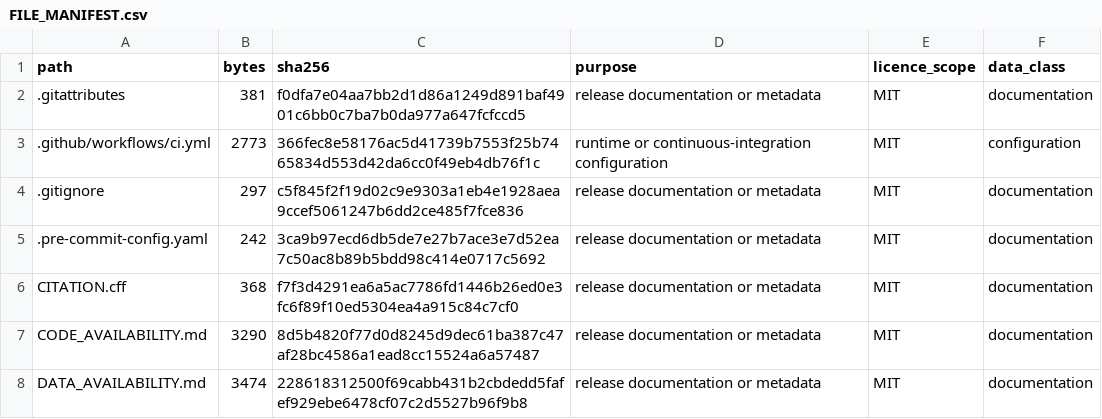
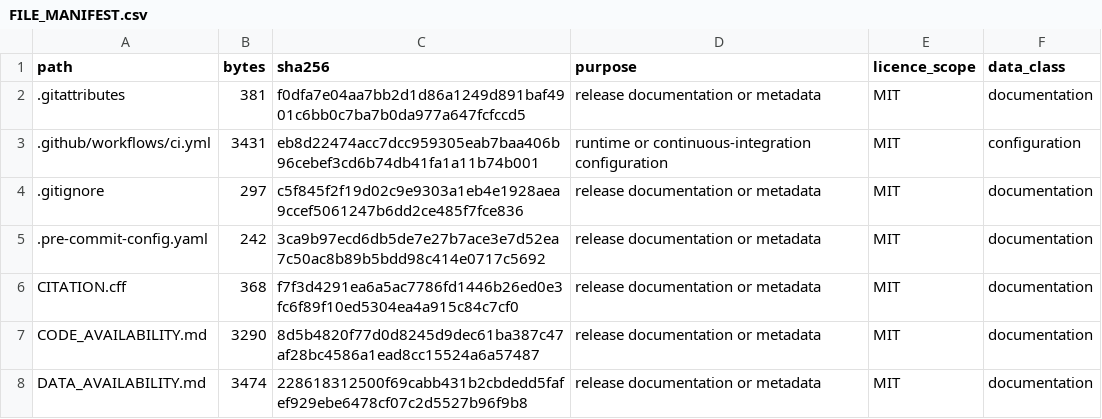
Before and after one commit to Chenzhongdaji/green-methanol-pipeline-reuse-public, a CSV file: FILE_MANIFEST.csv, drawn as a sheet; only a part is shown.

```diff
--- a/FILE_MANIFEST.csv
+++ b/FILE_MANIFEST.csv
@@ -2,3 +2,3 @@ path,bytes,sha256,purpose,licence_scope,data_class
 .gitattributes,381,f0dfa7e04aa7bb2d1d86a1249d891baf4901c6bb0c7ba7b0da977a647fcfccd5,release documentation or metadata,MIT,documentation
-.github/workflows/ci.yml,2773,366fec8e58176ac5d41739b7553f25b7465834d553d42da6cc0f49eb4db76f1c,runtime or continuous-integration configuration,MIT,configuration
+.github/workflows/ci.yml,3431,eb8d22474acc7dcc959305eab7baa406b96cebef3cd6b74db41fa1a11b74b001,runtime or continuous-integration configuration,MIT,configuration
 .gitignore,297,c5f845f2f19d02c9e9303a1eb4e1928aea9ccef5061247b6dd2ce485f7fce836,release documentation or metadata,MIT,documentation
```
Also changed, not shown: 2 other files.
